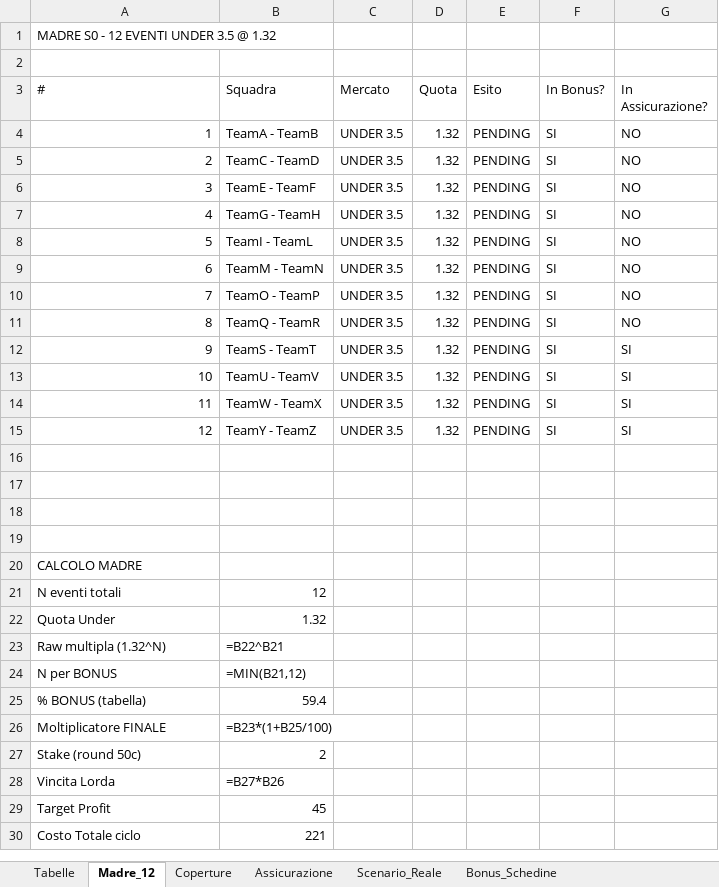
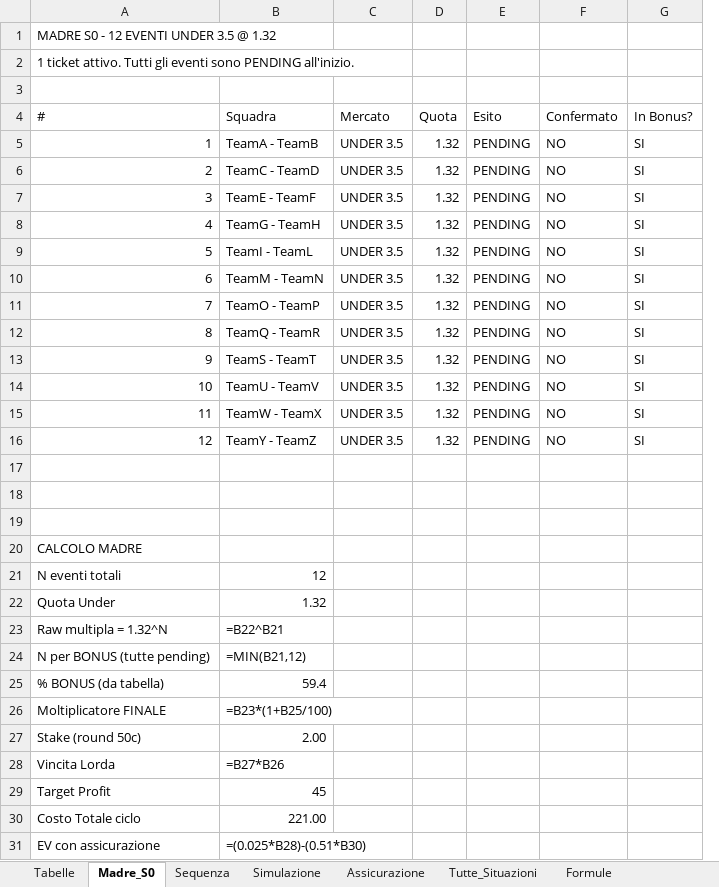
Before and after one commit to clearpdflab-ui/multiplatore, an Excel workbook: Modello_Multiplatore_a_Scalare.xlsx, sheet Madre_S0, drawn as a sheet; values as stored, in another font and other column widths than the file's, no cell formats; formulas without a stored value are shown as written; removed rows and columns are numbered as before the commit, all else as after; the diff names each change by its address in the sheet, - before the commit and + after, or states it on an @@ line.

Commit message:
feat: Excel sequenziale con 7 fogli - un ticket attivo, coperture condizionali, assicurazione separata

```diff
--- a/Modello_Multiplatore_a_Scalare.xlsx (sheet Madre_S0)
+++ b/Modello_Multiplatore_a_Scalare.xlsx (sheet Madre_S0)
-sheet tab: Madre_12
+sheet tab: Madre_S0
-sheet tab: Coperture
+sheet tab: Sequenza
-sheet tab: Bonus_Schedine
+sheet tab: Tutte_Situazioni
-sheet tab: Scenario_Reale
+sheet tab: Simulazione
+sheet tab: Formule
+column F (Confermato), rows 5-16: all NO
-column G (In Assicurazione?), rows 4-15: NO | NO | NO | NO | NO | NO | NO | NO | SI | SI | SI | SI
@@ row 20 moved to row 1: MADRE S0 - 12 EVENTI UNDER 3.5 @ 1.32 @@
@@ column A (#) renumbered between rows 2 and 25 @@
-B27 (Squadra): 2
+B27 (Squadra): 2.00
-B30 (Squadra): 221
+B30 (Squadra): 221.00
+row 31: EV con assicurazione | =(0.025*B28)-(0.51*B30)
```
Also changed, not shown: sheet Sequenza, sheet Tutte_Situazioni, sheet Assicurazione, cell formats.
